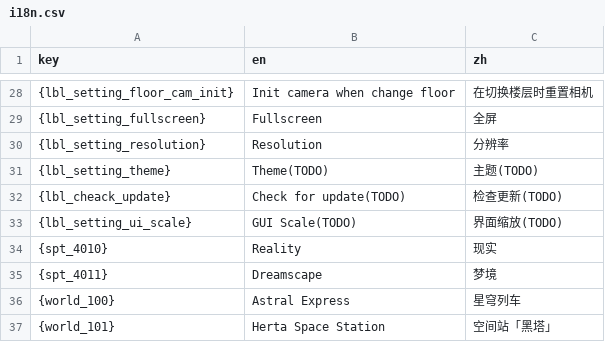
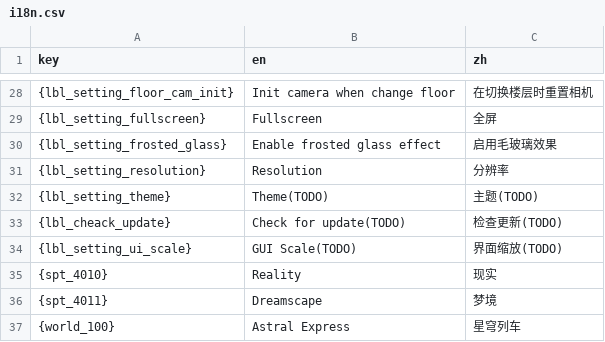
Before and after one commit to XYY-Studio/StarRail-Map, a CSV file: resource/data/language/i18n.csv, drawn as a sheet; only a part is shown, gaps mark what is left out; the shorter side is filled out with more unchanged rows; the diff names each change by its address in the sheet, - before the commit and + after, or states it on an @@ line.

Commit message:
🎈 perf: Improve UI
- Add Frosted Glass Effect
- Change Map Ui Panel position

```diff
--- a/resource/data/language/i18n.csv
+++ b/resource/data/language/i18n.csv
+row 30: {lbl_setting_frosted_glass} | Enable frosted glass effect | 启用毛玻璃效果
```
Also changed, not shown: 11 other files.
